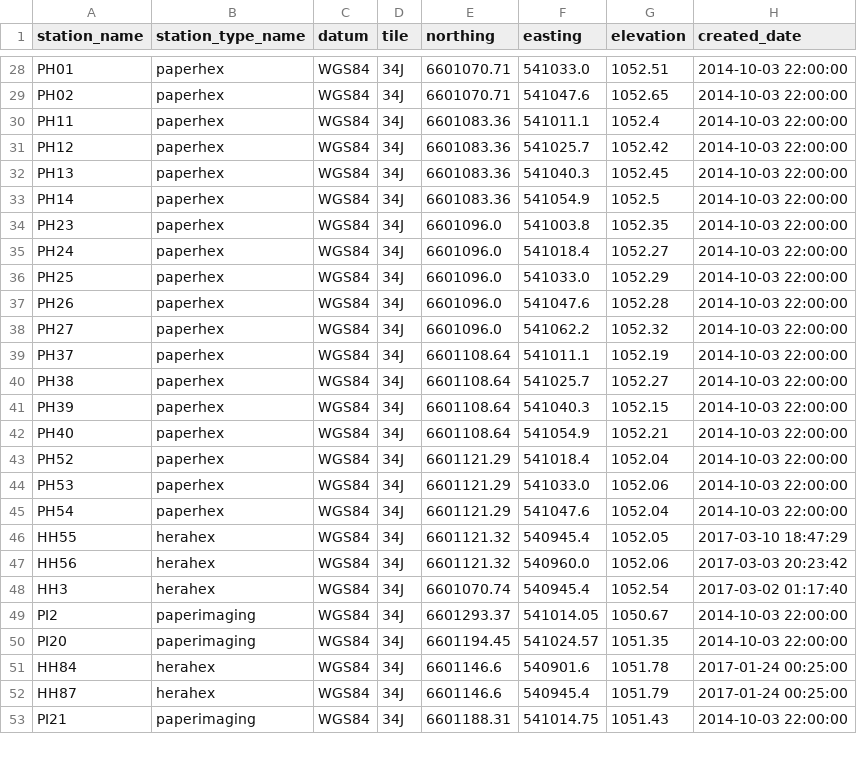
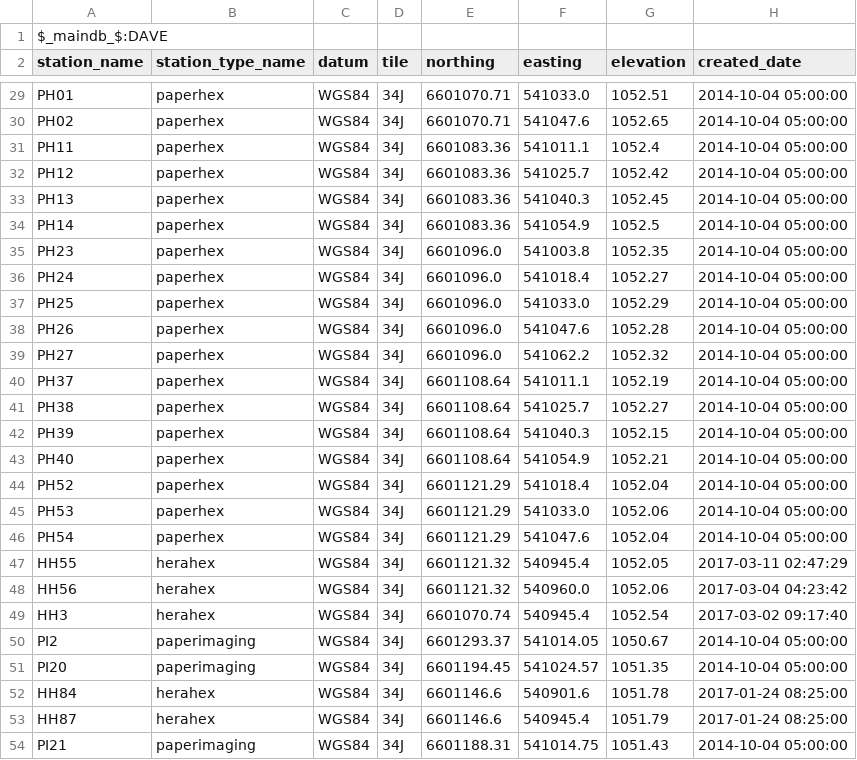
Before and after one commit to HERA-Team/hera_mc, a CSV file: hera_mc/data/initialization_base_data_geo_location.csv, drawn as a sheet; only a part is shown, gaps mark what is left out; addresses are those after the commit; the diff covers the shown part only; the diff names each change by its address in the sheet, - before the commit and + after, or states it on an @@ line.

```diff
--- a/hera_mc/data/initialization_base_data_geo_location.csv
+++ b/hera_mc/data/initialization_base_data_geo_location.csv
+row 1: $_maindb_$:DAVE
-H29:H46 (created_date): 2014-10-03 22:00:00
+H29:H46 (created_date): 2014-10-04 05:00:00
-H47 (created_date): 2017-03-10 18:47:29
+H47 (created_date): 2017-03-11 02:47:29
-H48 (created_date): 2017-03-03 20:23:42
+H48 (created_date): 2017-03-04 04:23:42
-H49 (created_date): 2017-03-02 01:17:40
+H49 (created_date): 2017-03-02 09:17:40
-H50:H51 (created_date): 2014-10-03 22:00:00
+H50:H51 (created_date): 2014-10-04 05:00:00
-H52:H53 (created_date): 2017-01-24 00:25:00
+H52:H53 (created_date): 2017-01-24 08:25:00
-H54 (created_date): 2014-10-03 22:00:00
+H54 (created_date): 2014-10-04 05:00:00
```
Also changed, not shown: 118 edited cells elsewhere in this file, hera_mc/data/initialization_base_data_connections.csv, hera_mc/data/initialization_base_data_parts_paper.csv, 9 other files.
